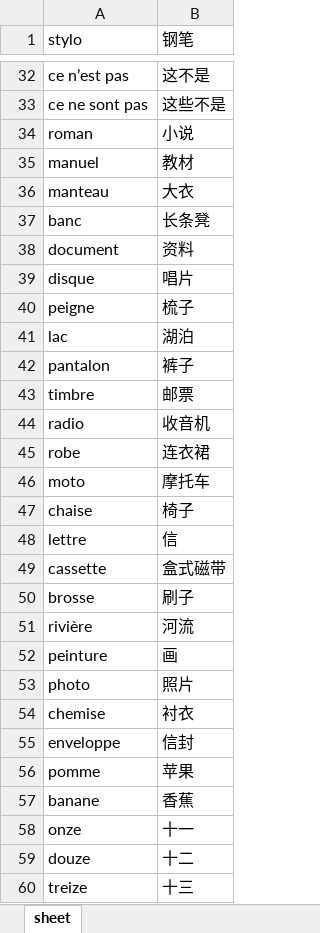
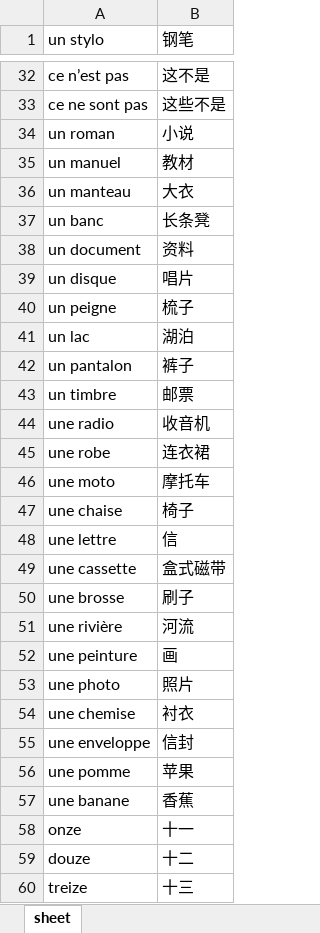
Before and after one commit to dll-ops/generalMemoryScript, an Excel workbook: 小测_表格.xlsx, sheet sheet, drawn as a sheet; only a part is shown, gaps mark what is left out; values as stored, in another font and other column widths than the file's, no borders; the diff covers the shown part only; the diff names each change by its address in the sheet, - before the commit and + after, or states it on an @@ line.

Commit message:
为单词添加了不定冠词

```diff
--- a/小测_表格.xlsx (sheet sheet)
+++ b/小测_表格.xlsx (sheet sheet)
-A1: stylo
+A1: un stylo
-A34 (un stylo): roman
+A34 (un stylo): un roman
-A35 (un stylo): manuel
+A35 (un stylo): un manuel
-A36 (un stylo): manteau
+A36 (un stylo): un manteau
-A37 (un stylo): banc
+A37 (un stylo): un banc
-A38 (un stylo): document
+A38 (un stylo): un document
-A39 (un stylo): disque
+A39 (un stylo): un disque
-A40 (un stylo): peigne
+A40 (un stylo): un peigne
-A41 (un stylo): lac
+A41 (un stylo): un lac
-A42 (un stylo): pantalon
+A42 (un stylo): un pantalon
-A43 (un stylo): timbre
+A43 (un stylo): un timbre
-A44 (un stylo): radio
+A44 (un stylo): une radio
-A45 (un stylo): robe
+A45 (un stylo): une robe
-A46 (un stylo): moto
+A46 (un stylo): une moto
-A47 (un stylo): chaise
+A47 (un stylo): une chaise
-A48 (un stylo): lettre
+A48 (un stylo): une lettre
-A49 (un stylo): cassette
+A49 (un stylo): une cassette
-A50 (un stylo): brosse
+A50 (un stylo): une brosse
-A51 (un stylo): rivière
+A51 (un stylo): une rivière
-A52 (un stylo): peinture
+A52 (un stylo): une peinture
-A53 (un stylo): photo
+A53 (un stylo): une photo
-A54 (un stylo): chemise
+A54 (un stylo): une chemise
-A55 (un stylo): enveloppe
+A55 (un stylo): une enveloppe
-A56 (un stylo): pomme
+A56 (un stylo): une pomme
-A57 (un stylo): banane
+A57 (un stylo): une banane
```
Also changed, not shown: 24 edited cells elsewhere in this sheet.
